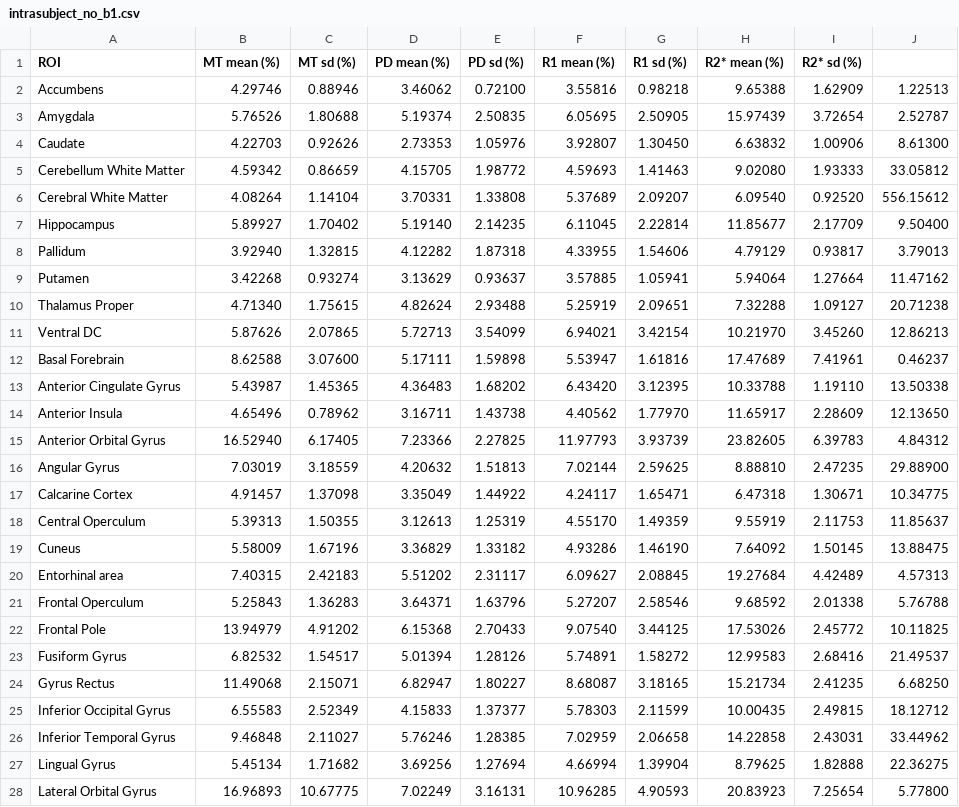
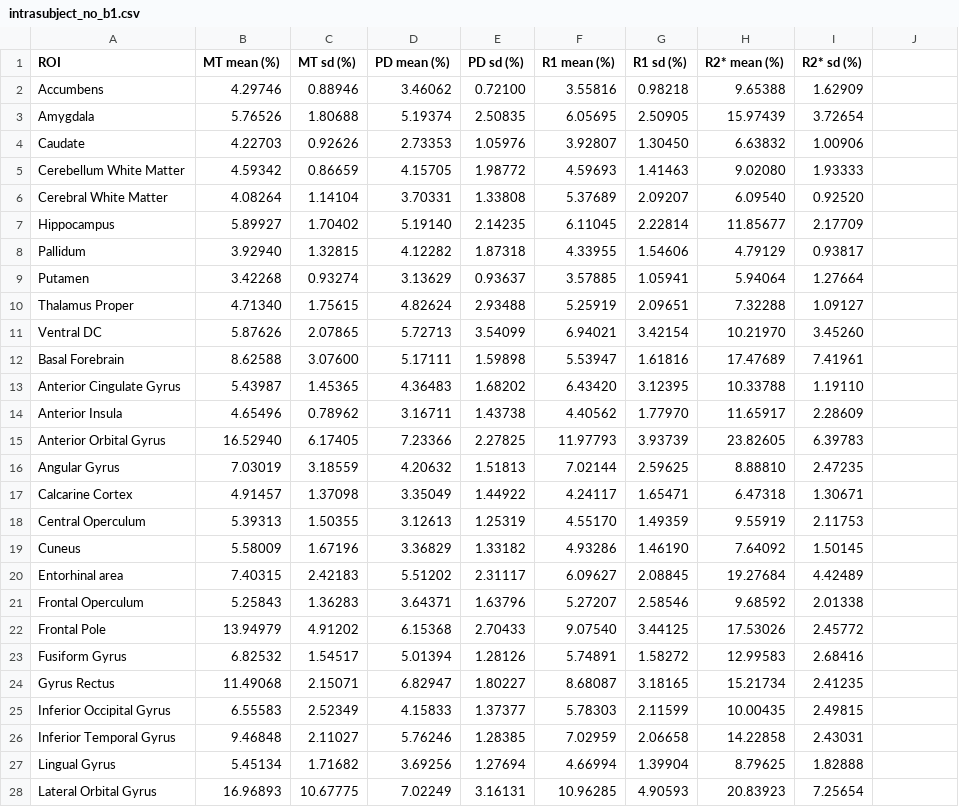
Before and after one commit to clinicalMPM/clinicalMPM.github.io, a CSV file: _data/intrasubject_no_b1.csv, drawn as a sheet; only a part is shown; the diff covers the shown part only.

Commit message:
added inter and intrasubject pages, updated data download zip file, added index file text

```diff
--- a/_data/intrasubject_no_b1.csv
+++ b/_data/intrasubject_no_b1.csv
@@ -1,28 +1,28 @@
 ROI,MT mean (%),MT sd (%),PD mean (%),PD sd (%),R1 mean (%),R1 sd (%),R2* mean (%), R2* sd (%)
-Accumbens, 4.29746 ,0.88946,3.46062 ,0.72100, 3.55816 ,0.98218, 9.65388 ,1.62909,1.22513
-Amygdala, 5.76526 ,1.80688,5.19374 ,2.50835, 6.05695 ,2.50905,15.97439 ,3.72654,  2.52787
-Caudate, 4.22703 ,0.92626,2.73353 ,1.05976, 3.92807 ,1.30450, 6.63832 ,1.00906,  8.61300
-Cerebellum White Matter, 4.59342 ,0.86659,4.15705 ,1.98772, 4.59693 ,1.41463, 9.02080 ,1.93333, 33.05812
-Cerebral White Matter, 4.08264 ,1.14104,3.70331 ,1.33808, 5.37689 ,2.09207, 6.09540 ,0.92520,556.15612
-Hippocampus, 5.89927 ,1.70402,5.19140 ,2.14235, 6.11045 ,2.22814,11.85677 ,2.17709,  9.50400
-Pallidum, 3.92940 ,1.32815,4.12282 ,1.87318, 4.33955 ,1.54606, 4.79129 ,0.93817,  3.79013
-Putamen, 3.42268 ,0.93274,3.13629 ,0.93637, 3.57885 ,1.05941, 5.94064 ,1.27664, 11.47162
-Thalamus Proper, 4.71340 ,1.75615,4.82624 ,2.93488, 5.25919 ,2.09651, 7.32288 ,1.09127, 20.71238
-Ventral DC, 5.87626 ,2.07865,5.72713 ,3.54099, 6.94021 ,3.42154,10.21970 ,3.45260, 12.86213
-Basal Forebrain, 8.62588 ,3.07600,5.17111 ,1.59898, 5.53947 ,1.61816,17.47689 ,7.41961,  0.46237
-Anterior Cingulate Gyrus, 5.43987 ,1.45365,4.36483 ,1.68202, 6.43420 ,3.12395,10.33788 ,1.19110, 13.50338
-Anterior Insula, 4.65496 ,0.78962,3.16711 ,1.43738, 4.40562 ,1.77970,11.65917 ,2.28609, 12.13650
-Anterior Orbital Gyrus,16.52940 ,6.17405,7.23366 ,2.27825,11.97793 ,3.93739,23.82605 ,6.39783,  4.84312
-Angular Gyrus, 7.03019 ,3.18559,4.20632 ,1.51813, 7.02144 ,2.59625, 8.88810 ,2.47235, 29.88900
-Calcarine Cortex, 4.91457 ,1.37098,3.35049 ,1.44922, 4.24117 ,1.65471, 6.47318 ,1.30671, 10.34775
-Central Operculum, 5.39313 ,1.50355,3.12613 ,1.25319, 4.55170 ,1.49359, 9.55919 ,2.11753, 11.85637
-Cuneus, 5.58009 ,1.67196,3.36829 ,1.33182, 4.93286 ,1.46190, 7.64092 ,1.50145, 13.88475
-Entorhinal area, 7.40315 ,2.42183,5.51202 ,2.31117, 6.09627 ,2.08845,19.27684 ,4.42489,  4.57313
-Frontal Operculum, 5.25843 ,1.36283,3.64371 ,1.63796, 5.27207 ,2.58546, 9.68592 ,2.01338,  5.76788
-Frontal Pole,13.94979 ,4.91202,6.15368 ,2.70433, 9.07540 ,3.44125,17.53026 ,2.45772, 10.11825
-Fusiform Gyrus, 6.82532 ,1.54517,5.01394 ,1.28126, 5.74891 ,1.58272,12.99583 ,2.68416, 21.49537
-Gyrus Rectus,11.49068 ,2.15071,6.82947 ,1.80227, 8.68087 ,3.18165,15.21734 ,2.41235,  6.68250
-Inferior Occipital Gyrus, 6.55583 ,2.52349,4.15833 ,1.37377, 5.78303 ,2.11599,10.00435 ,2.49815, 18.12712
-Inferior Temporal Gyrus, 9.46848 ,2.11027,5.76246 ,1.28385, 7.02959 ,2.06658,14.22858 ,2.43031, 33.44962
-Lingual Gyrus, 5.45134 ,1.71682,3.69256 ,1.27694, 4.66994 ,1.39904, 8.79625 ,1.82888, 22.36275
-Lateral Orbital Gyrus,16.96893 ,10.67775,7.02249 ,3.16131,10.96285 ,4.90593,20.83923 ,7.25654,  5.77800
+Accumbens, 4.29746 ,0.88946,3.46062 ,0.72100, 3.55816 ,0.98218, 9.65388 ,1.62909
+Amygdala, 5.76526 ,1.80688,5.19374 ,2.50835, 6.05695 ,2.50905,15.97439 ,3.72654
+Caudate, 4.22703 ,0.92626,2.73353 ,1.05976, 3.92807 ,1.30450, 6.63832 ,1.00906
+Cerebellum White Matter, 4.59342 ,0.86659,4.15705 ,1.98772, 4.59693 ,1.41463, 9.02080 ,1.93333
+Cerebral White Matter, 4.08264 ,1.14104,3.70331 ,1.33808, 5.37689 ,2.09207, 6.09540 ,0.92520
+Hippocampus, 5.89927 ,1.70402,5.19140 ,2.14235, 6.11045 ,2.22814,11.85677 ,2.17709
+Pallidum, 3.92940 ,1.32815,4.12282 ,1.87318, 4.33955 ,1.54606, 4.79129 ,0.93817
+Putamen, 3.42268 ,0.93274,3.13629 ,0.93637, 3.57885 ,1.05941, 5.94064 ,1.27664
+Thalamus Proper, 4.71340 ,1.75615,4.82624 ,2.93488, 5.25919 ,2.09651, 7.32288 ,1.09127
+Ventral DC, 5.87626 ,2.07865,5.72713 ,3.54099, 6.94021 ,3.42154,10.21970 ,3.45260
+Basal Forebrain, 8.62588 ,3.07600,5.17111 ,1.59898, 5.53947 ,1.61816,17.47689 ,7.41961
+Anterior Cingulate Gyrus, 5.43987 ,1.45365,4.36483 ,1.68202, 6.43420 ,3.12395,10.33788 ,1.19110
+Anterior Insula, 4.65496 ,0.78962,3.16711 ,1.43738, 4.40562 ,1.77970,11.65917 ,2.28609
+Anterior Orbital Gyrus,16.52940 ,6.17405,7.23366 ,2.27825,11.97793 ,3.93739,23.82605 ,6.39783
+Angular Gyrus, 7.03019 ,3.18559,4.20632 ,1.51813, 7.02144 ,2.59625, 8.88810 ,2.47235
+Calcarine Cortex, 4.91457 ,1.37098,3.35049 ,1.44922, 4.24117 ,1.65471, 6.47318 ,1.30671
+Central Operculum, 5.39313 ,1.50355,3.12613 ,1.25319, 4.55170 ,1.49359, 9.55919 ,2.11753
+Cuneus, 5.58009 ,1.67196,3.36829 ,1.33182, 4.93286 ,1.46190, 7.64092 ,1.50145
+Entorhinal area, 7.40315 ,2.42183,5.51202 ,2.31117, 6.09627 ,2.08845,19.27684 ,4.42489
+Frontal Operculum, 5.25843 ,1.36283,3.64371 ,1.63796, 5.27207 ,2.58546, 9.68592 ,2.01338
+Frontal Pole,13.94979 ,4.91202,6.15368 ,2.70433, 9.07540 ,3.44125,17.53026 ,2.45772
+Fusiform Gyrus, 6.82532 ,1.54517,5.01394 ,1.28126, 5.74891 ,1.58272,12.99583 ,2.68416
+Gyrus Rectus,11.49068 ,2.15071,6.82947 ,1.80227, 8.68087 ,3.18165,15.21734 ,2.41235
+Inferior Occipital Gyrus, 6.55583 ,2.52349,4.15833 ,1.37377, 5.78303 ,2.11599,10.00435 ,2.49815
+Inferior Temporal Gyrus, 9.46848 ,2.11027,5.76246 ,1.28385, 7.02959 ,2.06658,14.22858 ,2.43031
+Lingual Gyrus, 5.45134 ,1.71682,3.69256 ,1.27694, 4.66994 ,1.39904, 8.79625 ,1.82888
+Lateral Orbital Gyrus,16.96893 ,10.67775,7.02249 ,3.16131,10.96285 ,4.90593,20.83923 ,7.25654
```
Also changed, not shown: 33 edited cells elsewhere in this file, _data/intrasubject_no_b1_unringing.csv, 6 other files.
